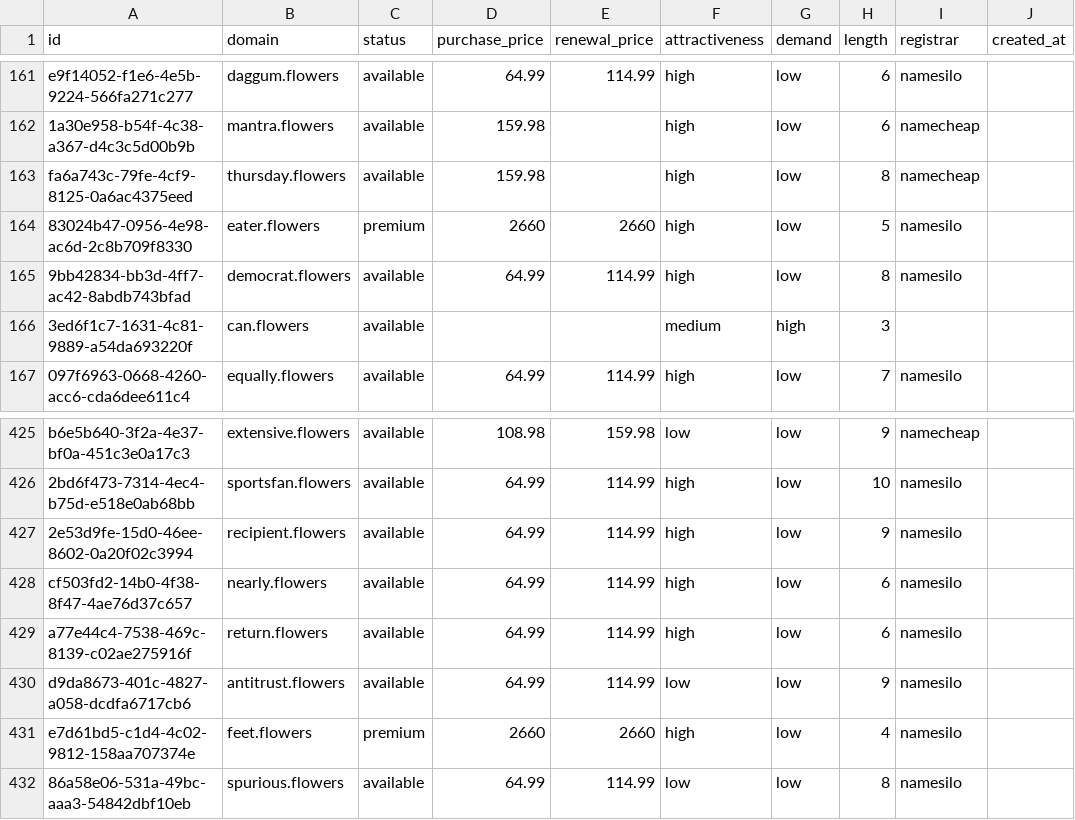
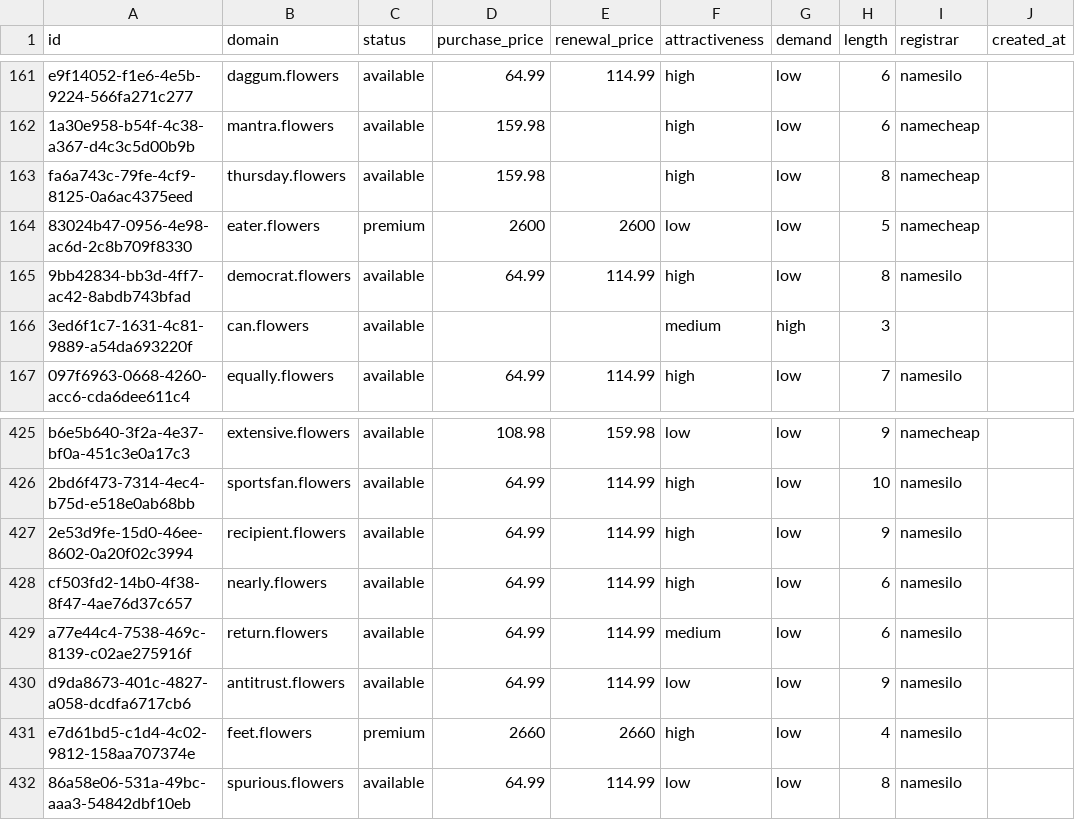
Before and after one commit to UniqueDomains/flowers-oneword-domains, a CSV file: flowers.csv, drawn as a sheet; only a part is shown, gaps mark what is left out; the diff names each change by its address in the sheet, - before the commit and + after, or states it on an @@ line.

Commit message:
Domains update

```diff
--- a/flowers.csv
+++ b/flowers.csv
-D164 (purchase_price): 2660
+D164 (purchase_price): 2600
-E164 (renewal_price): 2660
+E164 (renewal_price): 2600
-F164 (attractiveness): high
+F164 (attractiveness): low
-I164 (registrar): namesilo
+I164 (registrar): namecheap
-F429 (attractiveness): high
+F429 (attractiveness): medium
```
Also changed, not shown: 4 other files.
